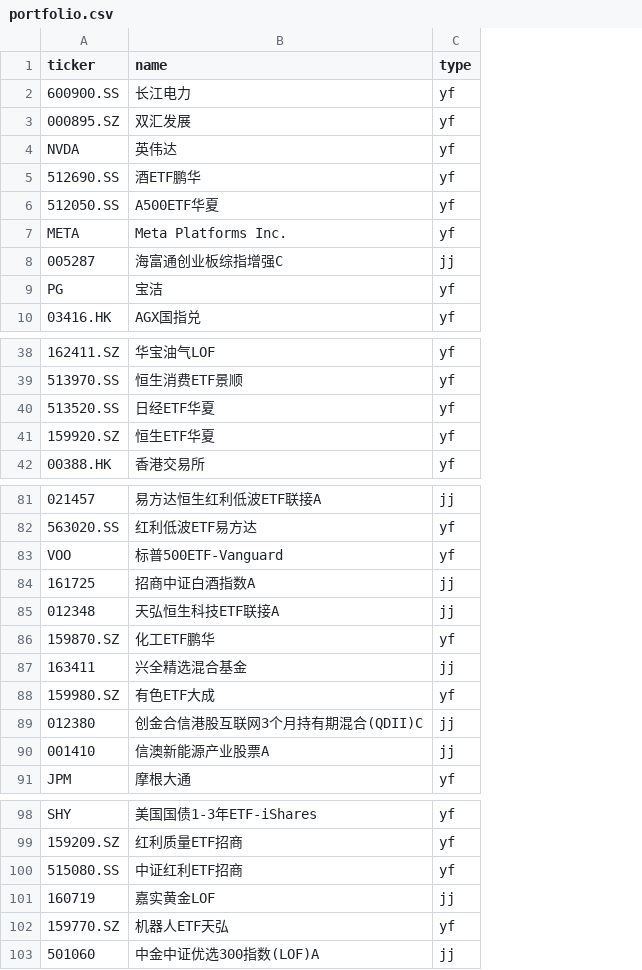
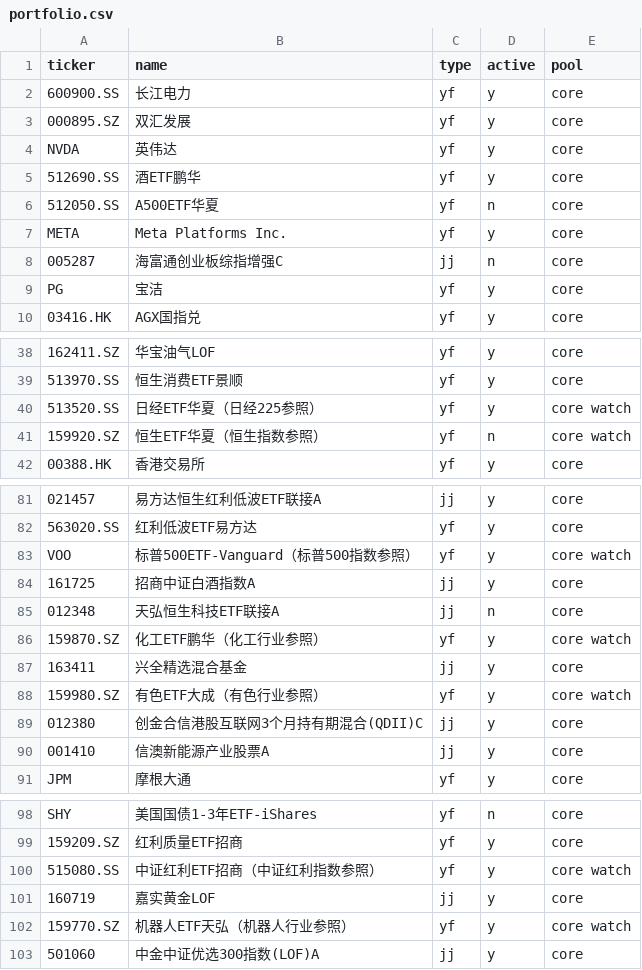
Before and after one commit to Johonzheng/mechanical-asset-monitor, a CSV file: portfolio.csv, drawn as a sheet; only a part is shown, gaps mark what is left out; the diff covers the shown part only; the diff names each change by its address in the sheet, - before the commit and + after, or states it on an @@ line.

Commit message:
Update portfolio.csv

```diff
--- a/portfolio.csv
+++ b/portfolio.csv
+column D (active), rows 2-10: y | y | y | y | n | y | n | y | y; rows 38-42: y | y | y | n | y; rows 81-91: y | y | y | y | n | y | y | y | y | y | y; rows 98-103: n | y | y | y | y | y
+column E (pool), rows 2-10: all core; rows 38-42: core | core | core watch | core watch | core; rows 81-91: core | core | core watch | core | core | core watch | core | core watch | core | core | core; rows 98-103: core | core | core watch | core | core watch | core
-B40 (name): 日经ETF华夏
+B40 (name): 日经ETF华夏（日经225参照）
-B41 (name): 恒生ETF华夏
+B41 (name): 恒生ETF华夏（恒生指数参照）
-B83 (name): 标普500ETF-Vanguard
+B83 (name): 标普500ETF-Vanguard（标普500指数参照）
-B86 (name): 化工ETF鹏华
+B86 (name): 化工ETF鹏华（化工行业参照）
-B88 (name): 有色ETF大成
+B88 (name): 有色ETF大成（有色行业参照）
-B100 (name): 中证红利ETF招商
+B100 (name): 中证红利ETF招商（中证红利指数参照）
-B102 (name): 机器人ETF天弘
+B102 (name): 机器人ETF天弘（机器人行业参照）
```
Also changed, not shown: 4 edited cells elsewhere in this file.
